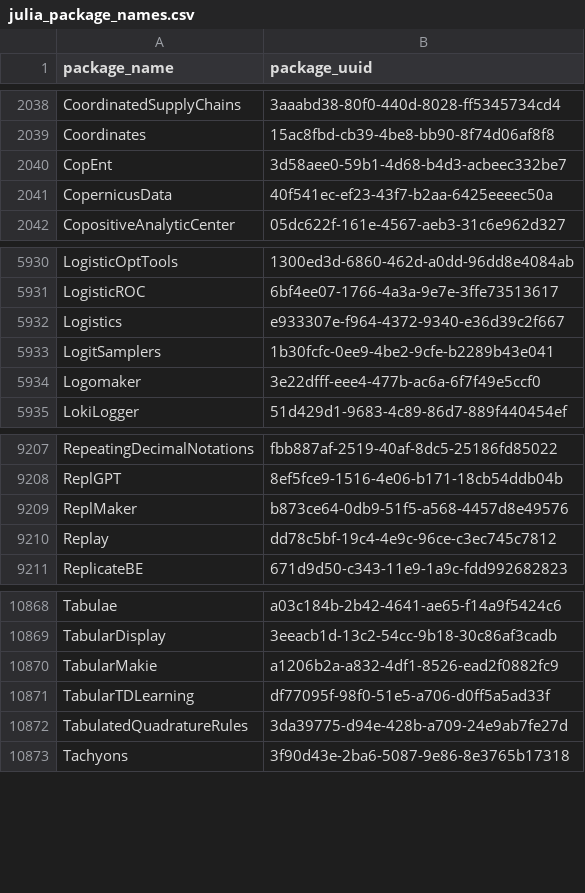
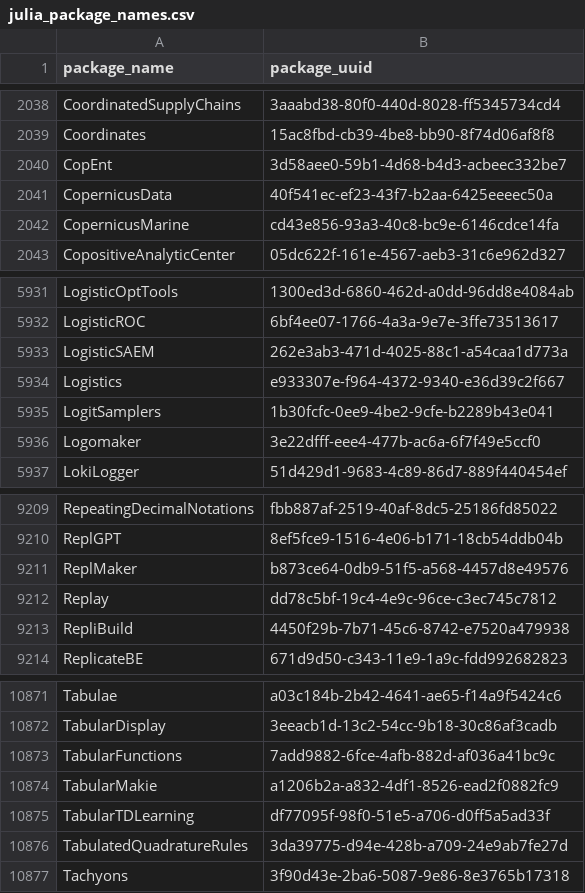
Before and after one commit to analyticsinmotion/julia-packages-data, a CSV file: data/julia_package_names.csv, drawn as a sheet; only a part is shown, gaps mark what is left out; the diff names each change by its address in the sheet, - before the commit and + after, or states it on an @@ line.

Commit message:
Update CSV data

```diff
--- a/data/julia_package_names.csv
+++ b/data/julia_package_names.csv
+row 2042: CopernicusMarine | cd43e856-93a3-40c8-bc9e-6146cdce14fa
+row 5933: LogisticSAEM | 262e3ab3-471d-4025-88c1-a54caa1d773a
+row 9213: RepliBuild | 4450f29b-7b71-45c6-8742-e7520a479938
+row 10873: TabularFunctions | 7add9882-6fce-4afb-882d-af036a41bc9c
```
